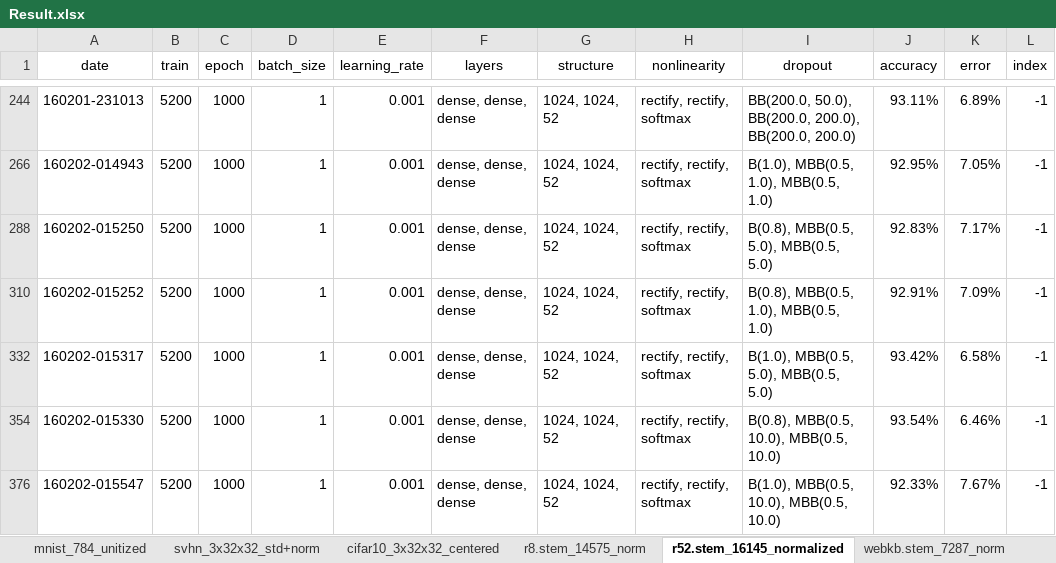
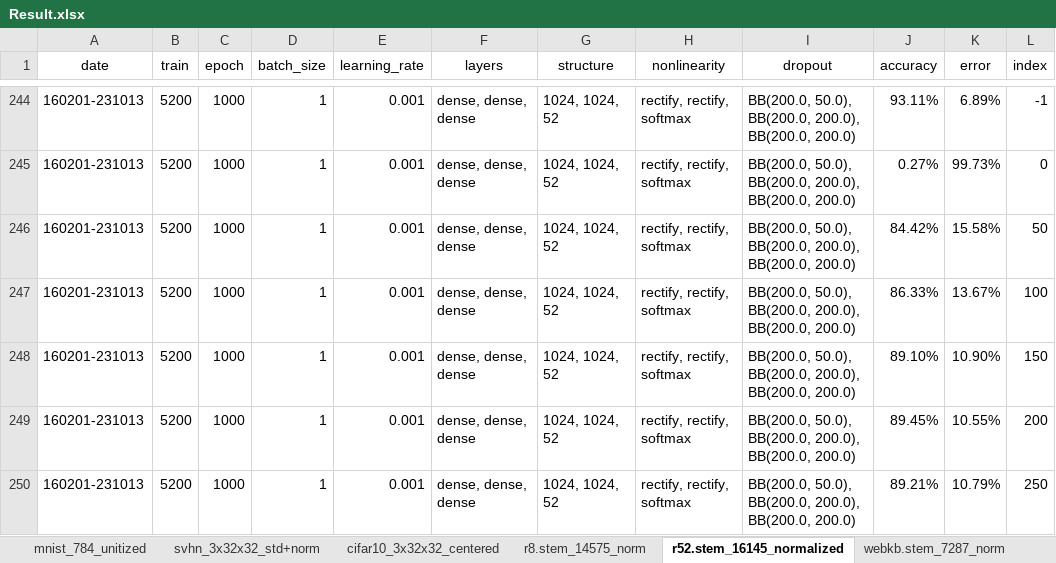
Before and after one commit to kzhai/PyANN, an Excel workbook: result/Result.xlsx, sheet r52.stem_16145_normalized, drawn as a sheet; only a part is shown, gaps mark what is left out; values as stored, in another font and other column widths than the file's, no borders; addresses are those after the commit; the diff covers the shown part only; the diff names each change by its address in the sheet, - before the commit and + after, or states it on an @@ line.

```diff
--- a/result/Result.xlsx (sheet r52.stem_16145_normalized)
+++ b/result/Result.xlsx (sheet r52.stem_16145_normalized)
-A245 (date): 160202-014943
+A245 (date): 160201-231013
-I245 (dropout): B(1.0), MBB(0.5, 1.0), MBB(0.5, 1.0)
+I245 (dropout): BB(200.0, 50.0), BB(200.0, 200.0), BB(200.0, 200.0)
-J245 (accuracy): 92.95%
+J245 (accuracy): 0.27%
-K245 (error): 7.05%
+K245 (error): 99.73%
-L245 (index): -1
+L245 (index): 0
-A246 (date): 160202-015250
+A246 (date): 160201-231013
-I246 (dropout): B(0.8), MBB(0.5, 5.0), MBB(0.5, 5.0)
+I246 (dropout): BB(200.0, 50.0), BB(200.0, 200.0), BB(200.0, 200.0)
-J246 (accuracy): 92.83%
+J246 (accuracy): 84.42%
-K246 (error): 7.17%
+K246 (error): 15.58%
-L246 (index): -1
+L246 (index): 50
-A247 (date): 160202-015252
+A247 (date): 160201-231013
-I247 (dropout): B(0.8), MBB(0.5, 1.0), MBB(0.5, 1.0)
+I247 (dropout): BB(200.0, 50.0), BB(200.0, 200.0), BB(200.0, 200.0)
-J247 (accuracy): 92.91%
+J247 (accuracy): 86.33%
-K247 (error): 7.09%
+K247 (error): 13.67%
-L247 (index): -1
+L247 (index): 100
-A248 (date): 160202-015317
+A248 (date): 160201-231013
-I248 (dropout): B(1.0), MBB(0.5, 5.0), MBB(0.5, 5.0)
+I248 (dropout): BB(200.0, 50.0), BB(200.0, 200.0), BB(200.0, 200.0)
-J248 (accuracy): 93.42%
+J248 (accuracy): 89.10%
-K248 (error): 6.58%
+K248 (error): 10.90%
-L248 (index): -1
+L248 (index): 150
-A249 (date): 160202-015330
+A249 (date): 160201-231013
-I249 (dropout): B(0.8), MBB(0.5, 10.0), MBB(0.5, 10.0)
+I249 (dropout): BB(200.0, 50.0), BB(200.0, 200.0), BB(200.0, 200.0)
-J249 (accuracy): 93.54%
+J249 (accuracy): 89.45%
-K249 (error): 6.46%
+K249 (error): 10.55%
-L249 (index): -1
+L249 (index): 200
-A250 (date): 160202-015547
+A250 (date): 160201-231013
-I250 (dropout): B(1.0), MBB(0.5, 10.0), MBB(0.5, 10.0)
+I250 (dropout): BB(200.0, 50.0), BB(200.0, 200.0), BB(200.0, 200.0)
-J250 (accuracy): 92.33%
+J250 (accuracy): 89.21%
-K250 (error): 7.67%
+K250 (error): 10.79%
-L250 (index): -1
+L250 (index): 250
```
Also changed, not shown: 111 hidden or unhidden rows and 75 edited cells elsewhere in this sheet, sheet r8.stem_14575_norm, sheet subjective.stem_13089_norm, formulas that keep their value, hidden cells, result/accuracy.xlsx, 4 other files.
